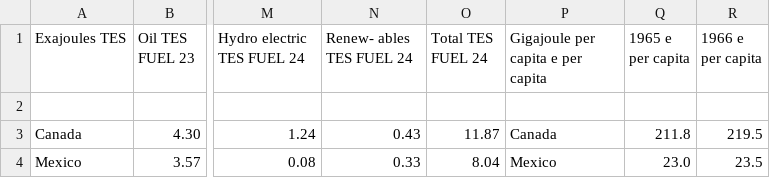
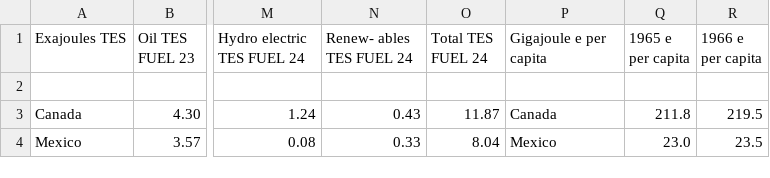
Before and after one commit to AspenSL04/Data3310, a CSV file: consolidated-edata-sheets.csv, drawn as a sheet; only a part is shown, gaps mark what is left out; the diff names each change by its address in the sheet, - before the commit and + after, or states it on an @@ line.

Commit message:
Add files via upload

```diff
--- a/consolidated-edata-sheets.csv
+++ b/consolidated-edata-sheets.csv
-P1: Gigajoule per capita e per capita
+P1: Gigajoule e per capita
```
